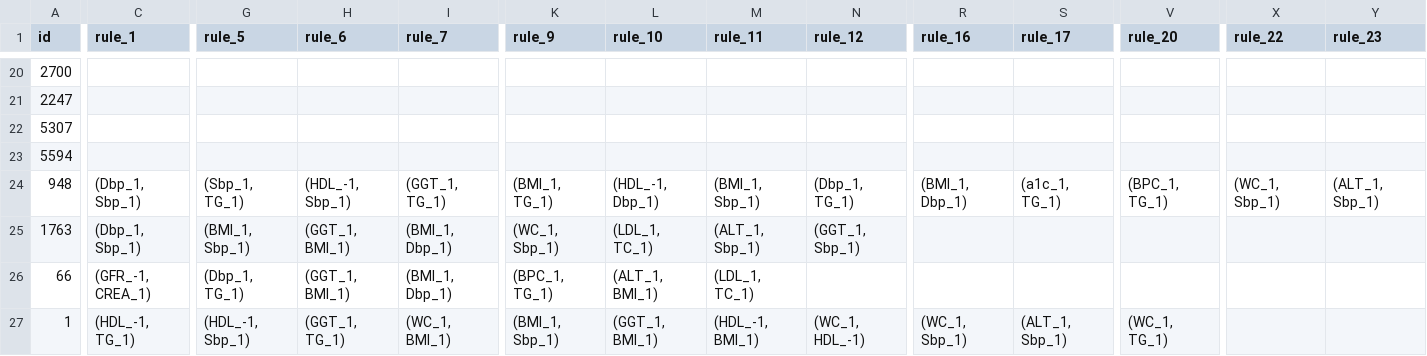
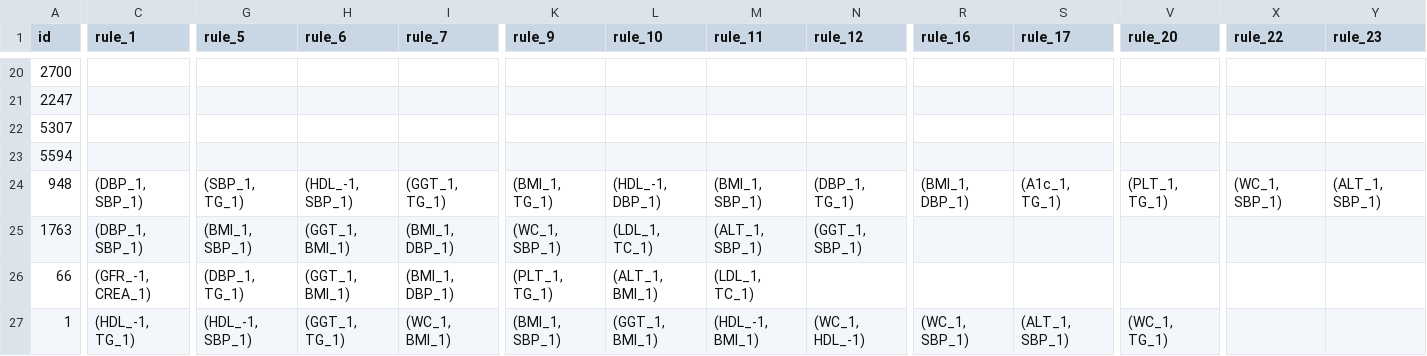
Before and after one commit to Luminphantom/MAFLD_VISUAL, a CSV file: data/patient_rules.csv, drawn as a sheet; only a part is shown, gaps mark what is left out; the diff covers the shown part only; the diff names each change by its address in the sheet, - before the commit and + after, or states it on an @@ line.

```diff
--- a/data/patient_rules.csv
+++ b/data/patient_rules.csv
-C24:C25 (rule_1): (Dbp_1, Sbp_1)
+C24:C25 (rule_1): (DBP_1, SBP_1)
-G24 (rule_5): (Sbp_1, TG_1)
+G24 (rule_5): (SBP_1, TG_1)
-H24 (rule_6): (HDL_-1, Sbp_1)
+H24 (rule_6): (HDL_-1, SBP_1)
-L24 (rule_10): (HDL_-1, Dbp_1)
+L24 (rule_10): (HDL_-1, DBP_1)
-M24 (rule_11): (BMI_1, Sbp_1)
+M24 (rule_11): (BMI_1, SBP_1)
-N24 (rule_12): (Dbp_1, TG_1)
+N24 (rule_12): (DBP_1, TG_1)
-R24 (rule_16): (BMI_1, Dbp_1)
+R24 (rule_16): (BMI_1, DBP_1)
-S24 (rule_17): (a1c_1, TG_1)
+S24 (rule_17): (A1c_1, TG_1)
-V24 (rule_20): (BPC_1, TG_1)
+V24 (rule_20): (PLT_1, TG_1)
-X24 (rule_22): (WC_1, Sbp_1)
+X24 (rule_22): (WC_1, SBP_1)
-Y24 (rule_23): (ALT_1, Sbp_1)
+Y24 (rule_23): (ALT_1, SBP_1)
-G25 (rule_5): (BMI_1, Sbp_1)
+G25 (rule_5): (BMI_1, SBP_1)
-I25:I26 (rule_7): (BMI_1, Dbp_1)
+I25:I26 (rule_7): (BMI_1, DBP_1)
-K25 (rule_9): (WC_1, Sbp_1)
+K25 (rule_9): (WC_1, SBP_1)
-M25 (rule_11): (ALT_1, Sbp_1)
+M25 (rule_11): (ALT_1, SBP_1)
-N25 (rule_12): (GGT_1, Sbp_1)
+N25 (rule_12): (GGT_1, SBP_1)
-G26 (rule_5): (Dbp_1, TG_1)
+G26 (rule_5): (DBP_1, TG_1)
-K26 (rule_9): (BPC_1, TG_1)
+K26 (rule_9): (PLT_1, TG_1)
-G27 (rule_5): (HDL_-1, Sbp_1)
+G27 (rule_5): (HDL_-1, SBP_1)
-K27 (rule_9): (BMI_1, Sbp_1)
+K27 (rule_9): (BMI_1, SBP_1)
-R27 (rule_16): (WC_1, Sbp_1)
+R27 (rule_16): (WC_1, SBP_1)
-S27 (rule_17): (ALT_1, Sbp_1)
+S27 (rule_17): (ALT_1, SBP_1)
```
Also changed, not shown: 80 edited cells elsewhere in this file, data/patient_data.csv.
